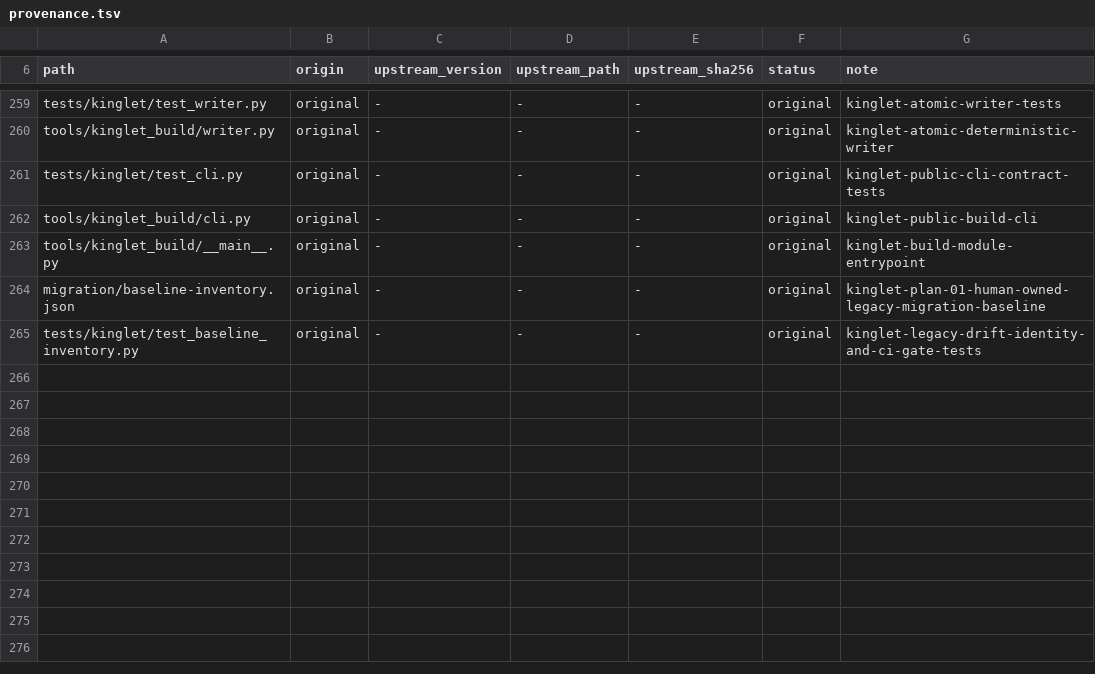
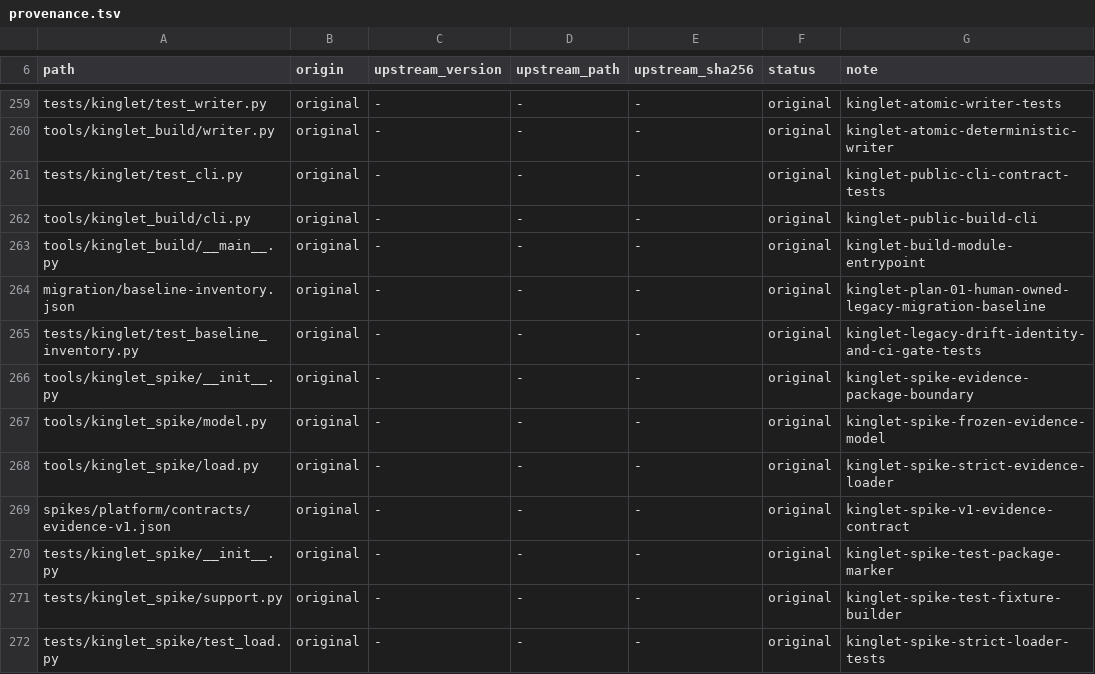
Before and after one commit to OmerZeyveli/kinglet-unity, a TSV file: provenance.tsv, drawn as a sheet; only a part is shown, gaps mark what is left out; the diff names each change by its address in the sheet, - before the commit and + after, or states it on an @@ line.

Commit message:
test: freeze spike evidence contract

```diff
--- a/provenance.tsv
+++ b/provenance.tsv
+row 266: tools/kinglet_spike/__init__.py | original | - | - | - | original | kinglet-spike-evidence-package-boundary
+row 267: tools/kinglet_spike/model.py | original | - | - | - | original | kinglet-spike-frozen-evidence-model
+row 268: tools/kinglet_spike/load.py | original | - | - | - | original | kinglet-spike-strict-evidence-loader
+row 269: spikes/platform/contracts/evidence-v1.json | original | - | - | - | original | kinglet-spike-v1-evidence-contract
+row 270: tests/kinglet_spike/__init__.py | original | - | - | - | original | kinglet-spike-test-package-marker
+row 271: tests/kinglet_spike/support.py | original | - | - | - | original | kinglet-spike-test-fixture-builder
+row 272: tests/kinglet_spike/test_load.py | original | - | - | - | original | kinglet-spike-strict-loader-tests
```
Also changed, not shown: 7 other files.
